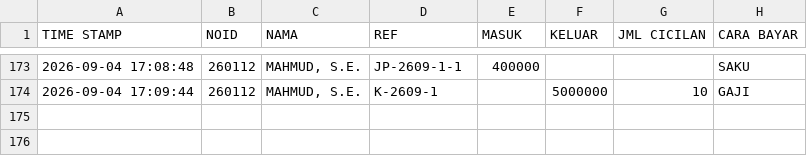
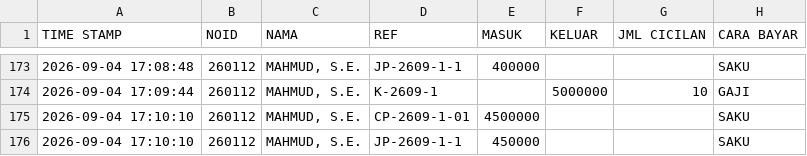
Before and after one commit to nexalone/KGP, a CSV file: data/transaksi.csv, drawn as a sheet; only a part is shown, gaps mark what is left out; the diff names each change by its address in the sheet, - before the commit and + after, or states it on an @@ line.

Commit message:
Update transaksi.csv - 2026-09-04T10:10:12.448Z

```diff
--- a/data/transaksi.csv
+++ b/data/transaksi.csv
+row 175: 2026-09-04 17:10:10 | 260112 | MAHMUD, S.E. | CP-2609-1-01 | 4500000 |  |  | SAKU
+row 176: 2026-09-04 17:10:10 | 260112 | MAHMUD, S.E. | JP-2609-1-1 | 450000 |  |  | SAKU
```
